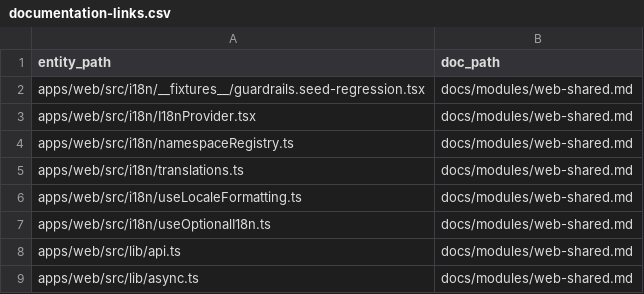
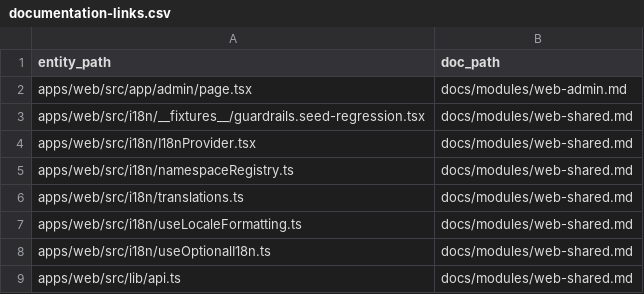
Before and after one commit to Wroblewski-Patryk/Soar, a CSV file: docs/architecture/relations/documentation-links.csv, drawn as a sheet; only a part is shown; the shorter side is filled out with more unchanged rows.

Commit message:
docs: close LUC-1198 doc-link proof state

```diff
--- a/docs/architecture/relations/documentation-links.csv
+++ b/docs/architecture/relations/documentation-links.csv
@@ -1,2 +1,3 @@
 entity_path,doc_path
+apps/web/src/app/admin/page.tsx,docs/modules/web-admin.md
 apps/web/src/i18n/__fixtures__/guardrails.seed-regression.tsx,docs/modules/web-shared.md
```
Also changed, not shown: 28 other files.
